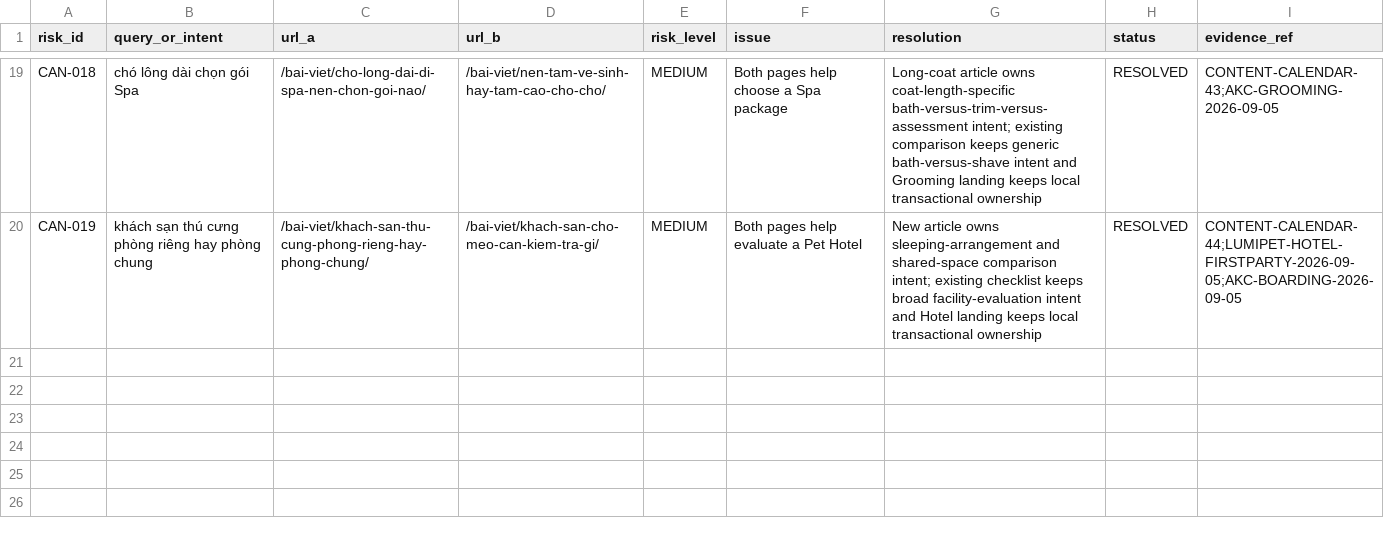
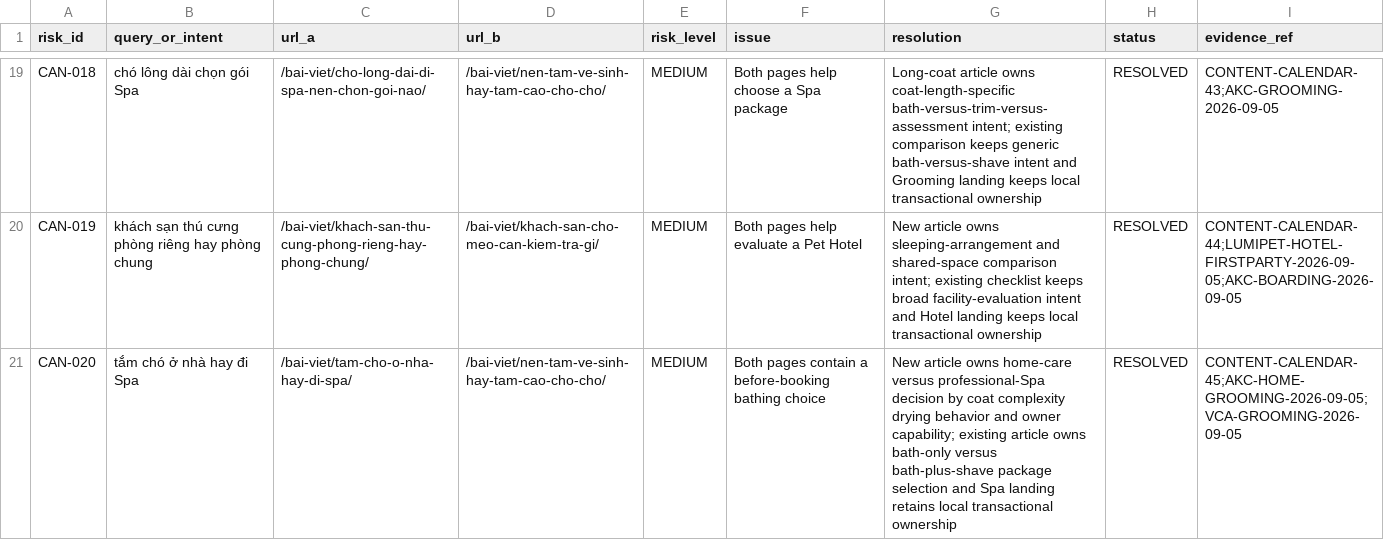
Before and after one commit to capquangfptminhlh/mimi, a CSV file: .website-os/evidence/cannibalization-register.csv, drawn as a sheet; only a part is shown, gaps mark what is left out.

Commit message:
seo: resolve comparison cannibalization

```diff
--- a/.website-os/evidence/cannibalization-register.csv
+++ b/.website-os/evidence/cannibalization-register.csv
@@ -20 +20,2 @@ CAN-018,chó lông dài chọn gói Spa,/bai-viet/cho-long-dai-di-spa-nen-chon-g
 CAN-019,khách sạn thú cưng phòng riêng hay phòng chung,/bai-viet/khach-san-thu-cung-phong-rieng-hay-phong-chung/,/bai-viet/khach-san-cho-meo-can-kiem-tra-gi/,MEDIUM,Both pages help evaluate a Pet Hotel,New article owns sleeping-arrangement and shared-space comparison intent; existing checklist keeps broad facility-evaluation intent and Hotel landing keeps local transactional ownership,RESOLVED,CONTENT-CALENDAR-44;LUMIPET-HOTEL-FIRSTPARTY-2026-09-05;AKC-BOARDING-2026-09-05
+CAN-020,tắm chó ở nhà hay đi Spa,/bai-viet/tam-cho-o-nha-hay-di-spa/,/bai-viet/nen-tam-ve-sinh-hay-tam-cao-cho-cho/,MEDIUM,Both pages contain a before-booking bathing choice,New article owns home-care versus professional-Spa decision by coat complexity drying behavior and owner capability; existing article owns bath-only versus bath-plus-shave package selection and Spa landing retains local transactional ownership,RESOLVED,CONTENT-CALENDAR-45;AKC-HOME-GROOMING-2026-09-05;VCA-GROOMING-2026-09-05
```
